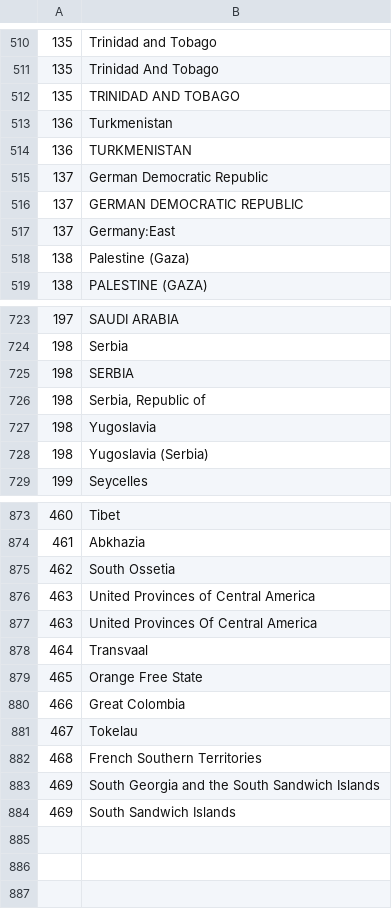
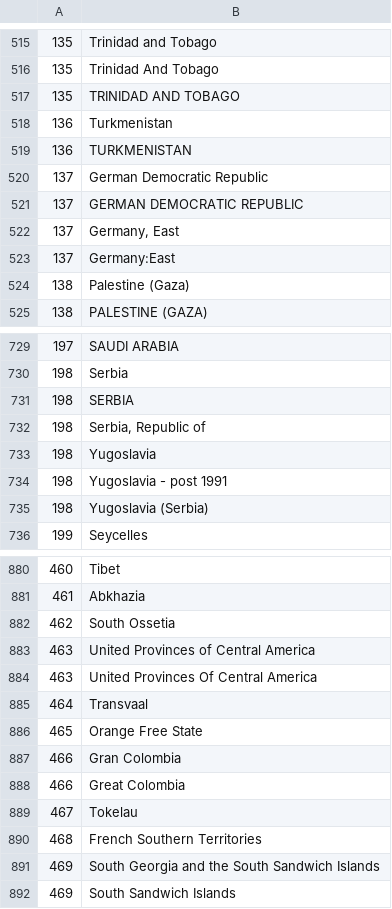
Before and after one commit to bapfeld/vdem-codes, a CSV file: vcode-names.csv, drawn as a sheet; only a part is shown, gaps mark what is left out; the diff covers the shown part only.

```diff
--- a/vcode-names.csv
+++ b/vcode-names.csv
@@ -516,2 +521,3 @@
 137,"GERMAN DEMOCRATIC REPUBLIC"
+137,"Germany, East"
 137,"Germany:East"
@@ -727,2 +733,3 @@
 198,"Yugoslavia"
+198,"Yugoslavia - post 1991"
 198,"Yugoslavia (Serbia)"
@@ -879,2 +886,3 @@
 465,"Orange Free State"
+466,"Gran Colombia"
 466,"Great Colombia"
```
Also changed, not shown: 5 added rows elsewhere in this file, 1 other file.
